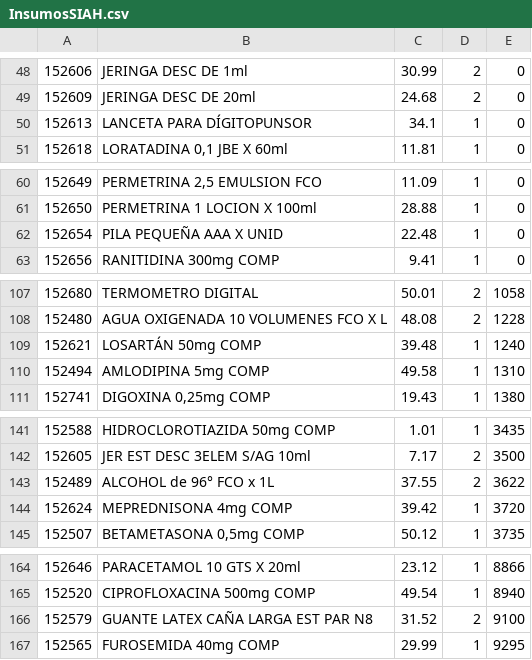
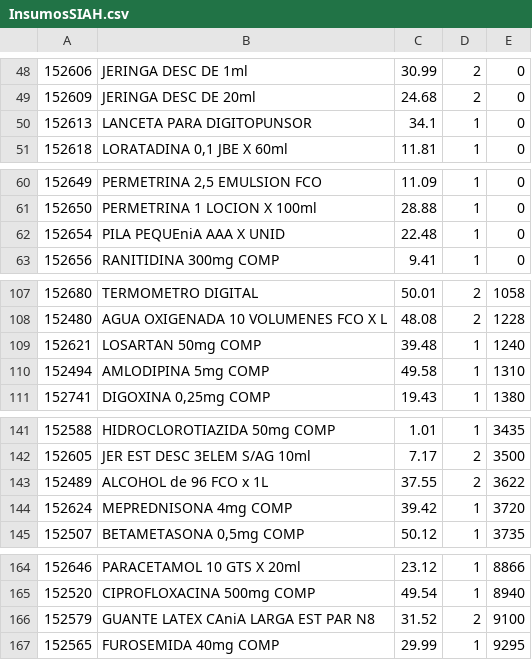
Before and after one commit to agusvarela/SIAH, a CSV file: SIAH/UploadedFiles/InsumosSIAH.csv, drawn as a sheet; only a part is shown, gaps mark what is left out; the diff covers the shown part only.

Commit message:
Limpieza de Datos Insumos SIAH

```diff
--- a/SIAH/UploadedFiles/InsumosSIAH.csv
+++ b/SIAH/UploadedFiles/InsumosSIAH.csv
@@ -49,3 +49,3 @@
 152609;JERINGA DESC DE 20ml;24.68;2;0
-152613;LANCETA PARA DÍGITOPUNSOR;34.1;1;0
+152613;LANCETA PARA DIGITOPUNSOR;34.1;1;0
 152618;LORATADINA 0,1 JBE X 60ml;11.81;1;0
@@ -61,3 +61,3 @@
 152650;PERMETRINA 1 LOCION X 100ml;28.88;1;0
-152654;PILA PEQUEÑA AAA X UNID;22.48;1;0
+152654;PILA PEQUEniA AAA X UNID;22.48;1;0
 152656;RANITIDINA 300mg COMP;9.41;1;0
@@ -108,3 +108,3 @@
 152480;AGUA OXIGENADA 10 VOLUMENES FCO X L;48.08;2;1228
-152621;LOSARTÁN 50mg COMP;39.48;1;1240
+152621;LOSARTAN 50mg COMP;39.48;1;1240
 152494;AMLODIPINA  5mg COMP;49.58;1;1310
@@ -142,3 +142,3 @@
 152605;JER EST DESC 3ELEM S/AG 10ml;7.17;2;3500
-152489;ALCOHOL de 96° FCO x 1L;37.55;2;3622
+152489;ALCOHOL de 96 FCO x 1L;37.55;2;3622
 152624;MEPREDNISONA 4mg COMP;39.42;1;3720
@@ -165,3 +165,3 @@
 152520;CIPROFLOXACINA 500mg COMP;49.54;1;8940
-152579;GUANTE LATEX CAÑA LARGA EST PAR N8;31.52;2;9100
+152579;GUANTE LATEX CAniA LARGA EST PAR N8;31.52;2;9100
 152565;FUROSEMIDA 40mg COMP;29.99;1;9295
```
Also changed, not shown: 2 edited cells elsewhere in this file.
